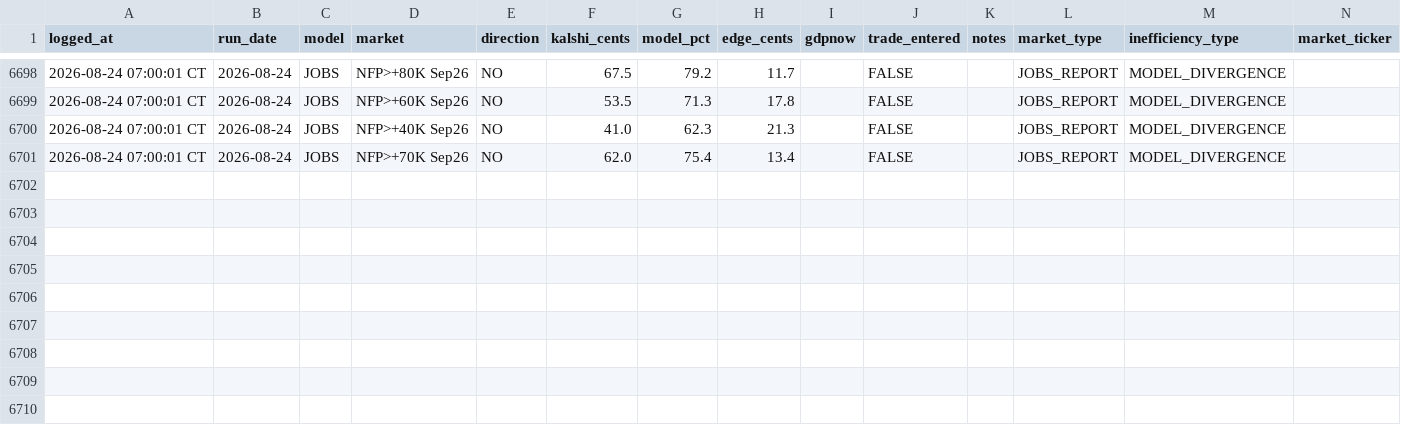
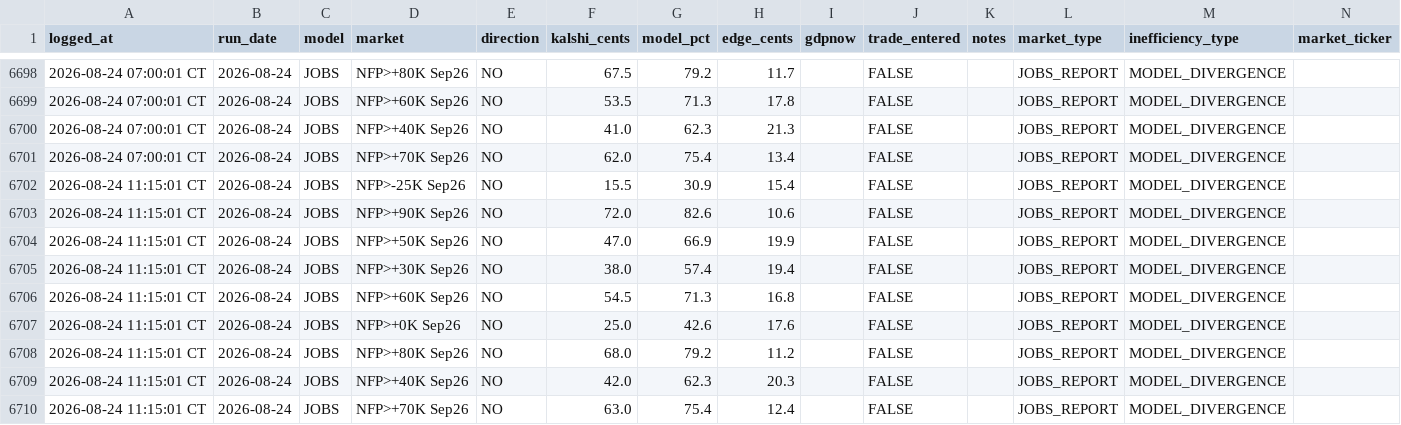
Before and after one commit to logain1964/KalshiBot-Dashboard, a CSV file: signals_log.csv, drawn as a sheet; only a part is shown, gaps mark what is left out; rows hold the shown columns only; the diff names each change by its address in the sheet, - before the commit and + after, or states it on an @@ line.

```diff
--- a/signals_log.csv
+++ b/signals_log.csv
+row 6702: 2026-08-24 11:15:01 CT | 2026-08-24 | JOBS | NFP>-25K Sep26 | NO | 15.5 | 30.9 | 15.4 |  | FALSE |  | JOBS_REPORT | MODEL_DIVERGENCE
+row 6703: 2026-08-24 11:15:01 CT | 2026-08-24 | JOBS | NFP>+90K Sep26 | NO | 72.0 | 82.6 | 10.6 |  | FALSE |  | JOBS_REPORT | MODEL_DIVERGENCE
+row 6704: 2026-08-24 11:15:01 CT | 2026-08-24 | JOBS | NFP>+50K Sep26 | NO | 47.0 | 66.9 | 19.9 |  | FALSE |  | JOBS_REPORT | MODEL_DIVERGENCE
+row 6705: 2026-08-24 11:15:01 CT | 2026-08-24 | JOBS | NFP>+30K Sep26 | NO | 38.0 | 57.4 | 19.4 |  | FALSE |  | JOBS_REPORT | MODEL_DIVERGENCE
+row 6706: 2026-08-24 11:15:01 CT | 2026-08-24 | JOBS | NFP>+60K Sep26 | NO | 54.5 | 71.3 | 16.8 |  | FALSE |  | JOBS_REPORT | MODEL_DIVERGENCE
+row 6707: 2026-08-24 11:15:01 CT | 2026-08-24 | JOBS | NFP>+0K Sep26 | NO | 25.0 | 42.6 | 17.6 |  | FALSE |  | JOBS_REPORT | MODEL_DIVERGENCE
+row 6708: 2026-08-24 11:15:01 CT | 2026-08-24 | JOBS | NFP>+80K Sep26 | NO | 68.0 | 79.2 | 11.2 |  | FALSE |  | JOBS_REPORT | MODEL_DIVERGENCE
+row 6709: 2026-08-24 11:15:01 CT | 2026-08-24 | JOBS | NFP>+40K Sep26 | NO | 42.0 | 62.3 | 20.3 |  | FALSE |  | JOBS_REPORT | MODEL_DIVERGENCE
+row 6710: 2026-08-24 11:15:01 CT | 2026-08-24 | JOBS | NFP>+70K Sep26 | NO | 63.0 | 75.4 | 12.4 |  | FALSE |  | JOBS_REPORT | MODEL_DIVERGENCE
```
Also changed, not shown: 4 other files.
